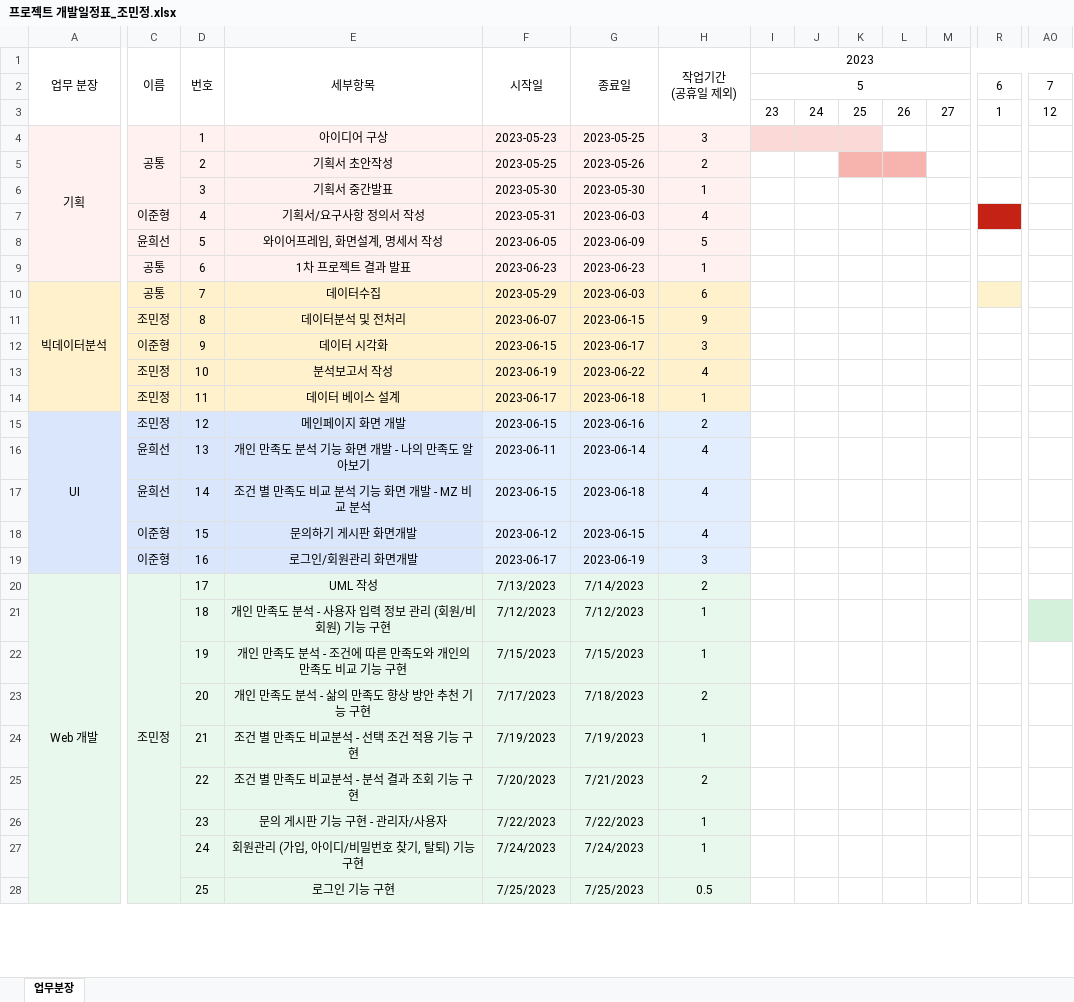
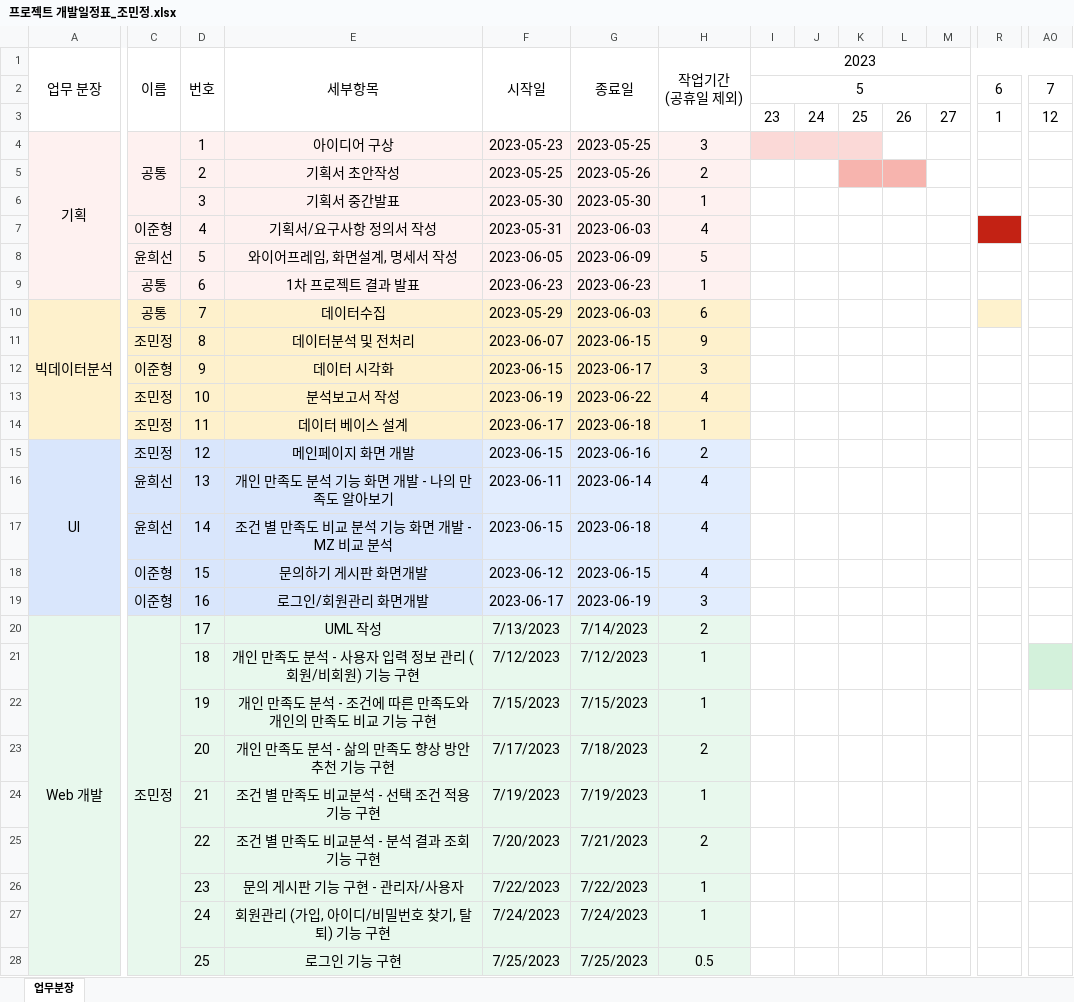
Before and after one commit to jomiinjung/project_DreamCatcher, an Excel workbook: 프로젝트 개발일정표_조민정.xlsx, sheet 업무분장, drawn as a sheet; only a part is shown, gaps mark what is left out; values as stored, in another font and other column widths than the file's, no borders; the diff covers the shown part only; the diff names each change by its address in the sheet, - before the commit and + after, or states it on an @@ line.

Commit message:
개발일정표 수정

```diff
--- a/프로젝트 개발일정표_조민정.xlsx (sheet 업무분장)
+++ b/프로젝트 개발일정표_조민정.xlsx (sheet 업무분장)
@@ A1 text size: larger @@
@@ C1:I1 text size: larger @@
@@ I2 text size: larger @@
@@ R2 text size: larger @@
@@ AO2 text size: larger @@
@@ I3:AO3 text size: larger @@
@@ A4 text size: larger @@
@@ C4:H4 text size: larger @@
@@ D5:H6 text size: larger @@
@@ C7:H20 text size: larger @@
@@ A10 text size: larger @@
@@ A15 text size: larger @@
@@ A20 text size: larger @@
@@ D21:H28 text size: larger @@
```
Also changed, not shown: cell formats elsewhere in this sheet.
